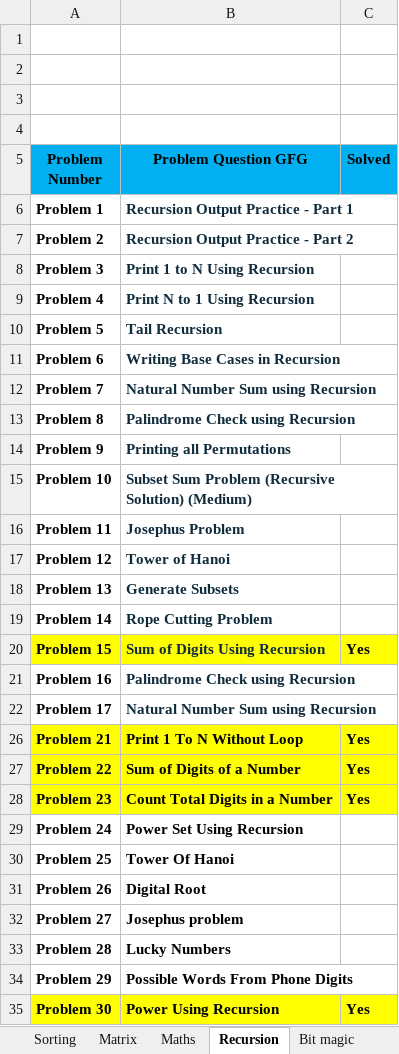
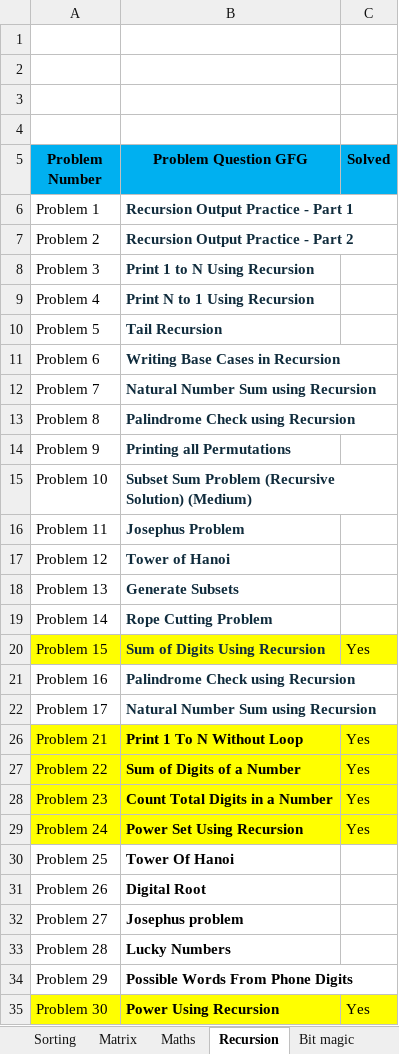
Before and after one commit to abhishekbiswas772/DSA, an Excel workbook: Progress.xlsx, sheet Recursion, drawn as a sheet; only a part is shown; values as stored, in another font and other column widths than the file's, no borders; the diff covers the shown part only; the diff names each change by its address in the sheet, - before the commit and + after, or states it on an @@ line.

```diff
--- a/Progress.xlsx (sheet Recursion)
+++ b/Progress.xlsx (sheet Recursion)
-A6:A22 bold: on
+A6:A22 bold: off
-C20 bold: on
+C20 bold: off
-A26:A35 bold: on
+A26:A35 bold: off
-C26:C28 bold: on
+C26:C28 bold: off
-A29:C29 fill: none
+A29:C29 fill: #FFFF00
-C29 (Solved): (empty)
+C29 (Solved): Yes
-C35 bold: on
+C35 bold: off
```
Also changed, not shown: cell formats elsewhere in this sheet, other sheet tabs, 1 other file.
